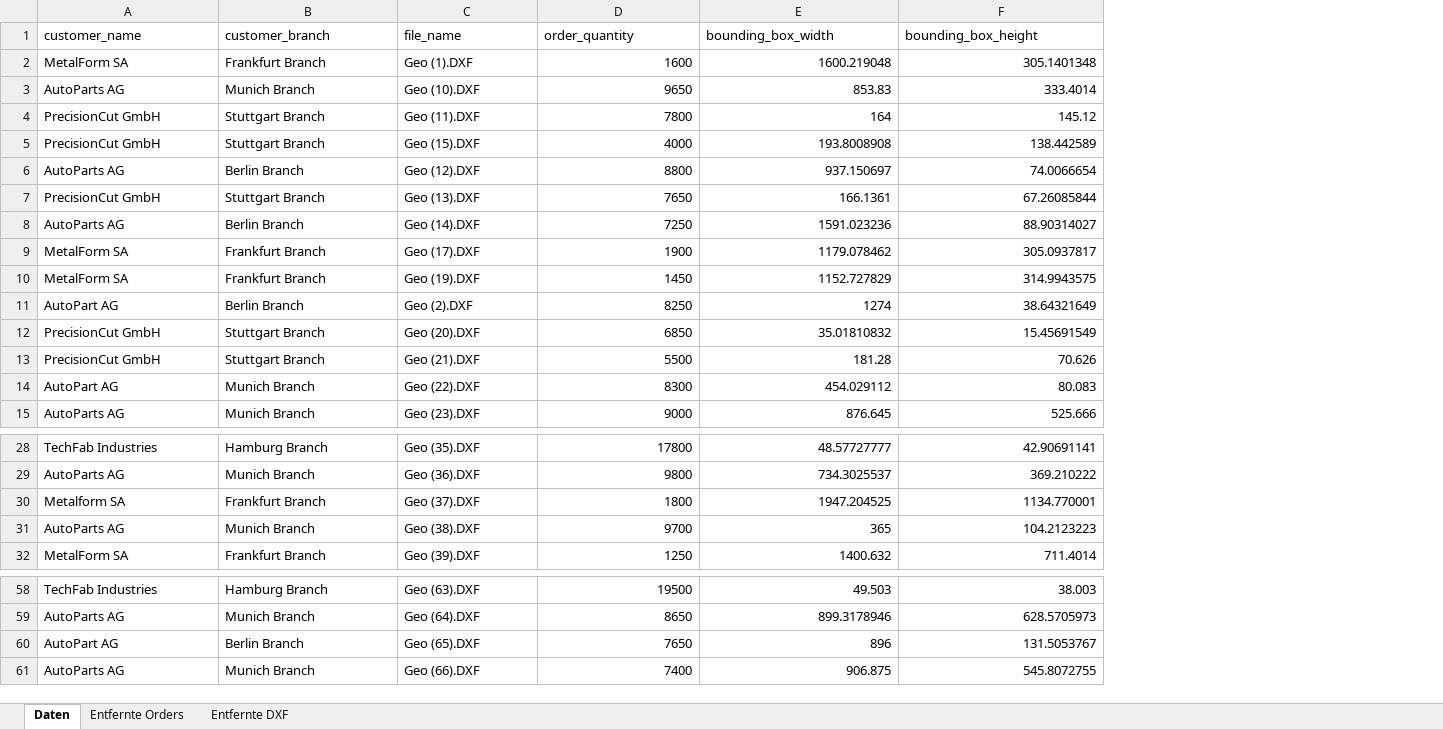
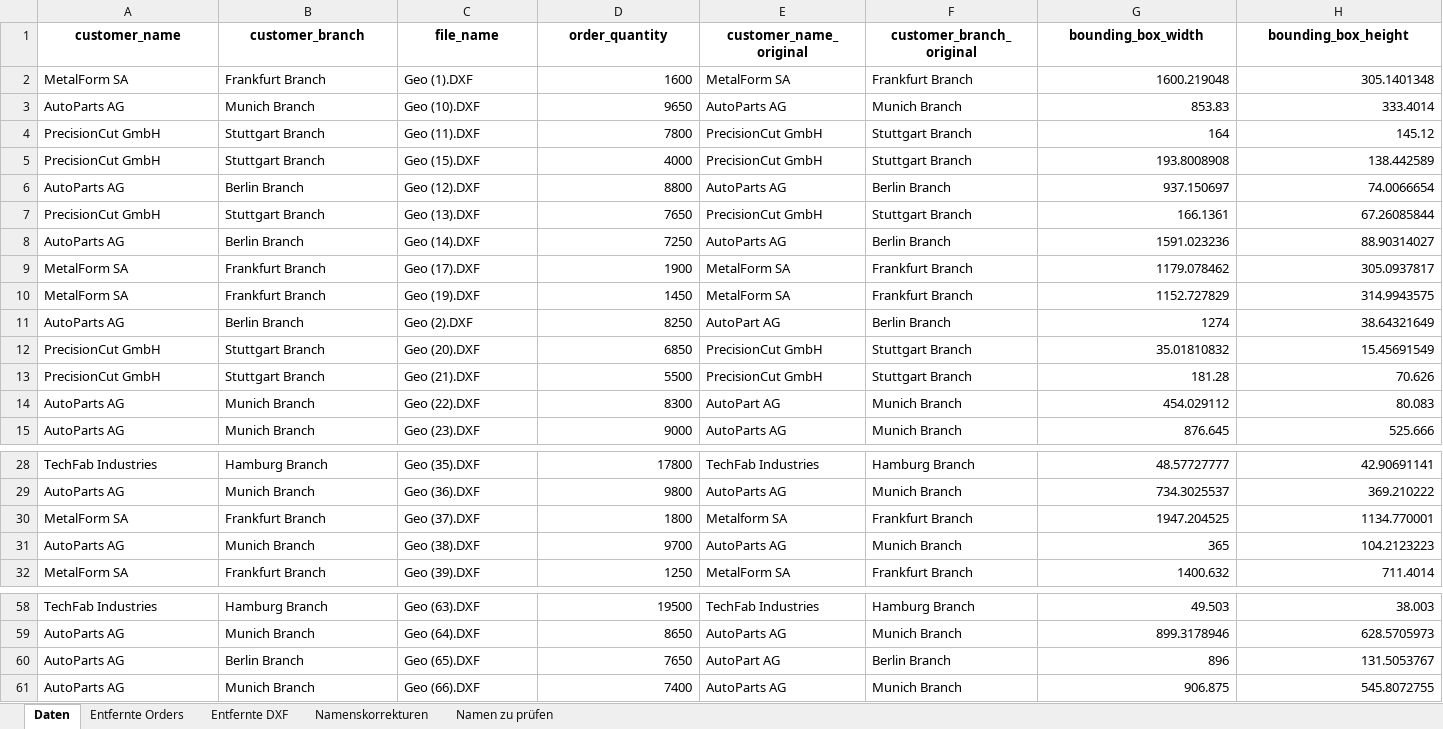
Before and after one commit to loruedel/Challenge1, an Excel workbook: customers_sales_with_dxf_data.xlsx, sheet Daten, drawn as a sheet; only a part is shown, gaps mark what is left out; values as stored, in another font and other column widths than the file's, no borders; addresses are those after the commit; the diff covers the shown part only; the diff names each change by its address in the sheet, - before the commit and + after, or states it on an @@ line.

```diff
--- a/customers_sales_with_dxf_data.xlsx (sheet Daten)
+++ b/customers_sales_with_dxf_data.xlsx (sheet Daten)
+sheet tab: Namenskorrekturen
+sheet tab: Namen zu prüfen
+column E (customer_name_original), rows 2-15: MetalForm SA | AutoParts AG | PrecisionCut GmbH | PrecisionCut GmbH | AutoParts AG | PrecisionCut GmbH | AutoParts AG | MetalForm SA | MetalForm SA | AutoPart AG | PrecisionCut GmbH | PrecisionCut GmbH | AutoPart AG | AutoParts AG; rows 28-32: TechFab Industries | AutoParts AG | Metalform SA | AutoParts AG | MetalForm SA; rows 58-61: TechFab Industries | AutoParts AG | AutoPart AG | AutoParts AG
+column F (customer_branch_original), rows 2-15: Frankfurt Branch | Munich Branch | Stuttgart Branch | Stuttgart Branch | Berlin Branch | Stuttgart Branch | Berlin Branch | Frankfurt Branch | Frankfurt Branch | Berlin Branch | Stuttgart Branch | Stuttgart Branch | Munich Branch | Munich Branch; rows 28-32: Hamburg Branch | Munich Branch | Frankfurt Branch | Munich Branch | Frankfurt Branch; rows 58-61: Hamburg Branch | Munich Branch | Berlin Branch | Munich Branch
@@ A1:D1 bold: off → on, alignment: left → center @@
@@ G1:H1 bold: off → on, alignment: left → center @@
-A11 (customer_name): AutoPart AG
+A11 (customer_name): AutoParts AG
-A14 (customer_name): AutoPart AG
+A14 (customer_name): AutoParts AG
-A30 (customer_name): Metalform SA
+A30 (customer_name): MetalForm SA
-A60 (customer_name): AutoPart AG
+A60 (customer_name): AutoParts AG
```
Also changed, not shown: cell formats elsewhere in this sheet, sheet Entfernte Orders, sheet Entfernte DXF, 1 other file.
